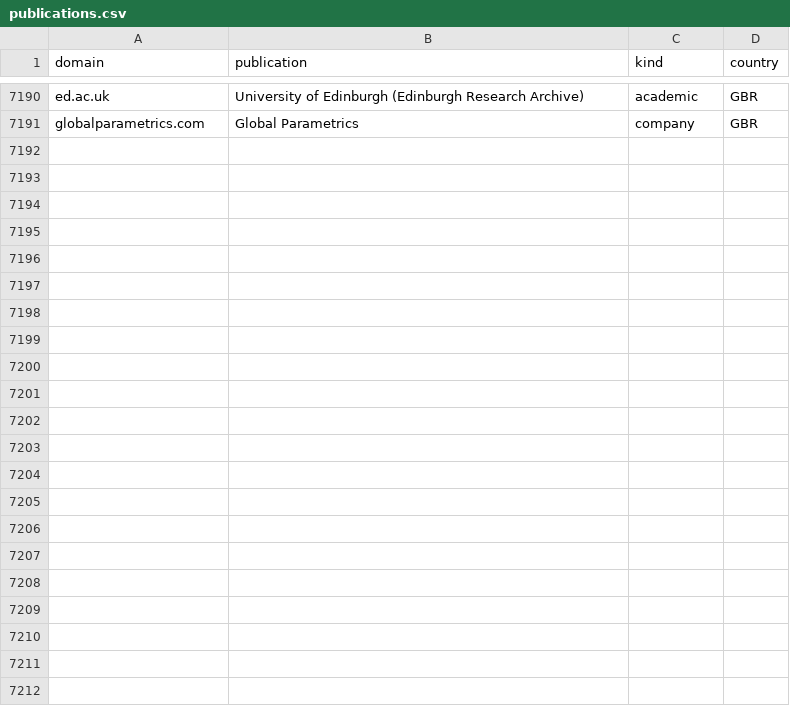
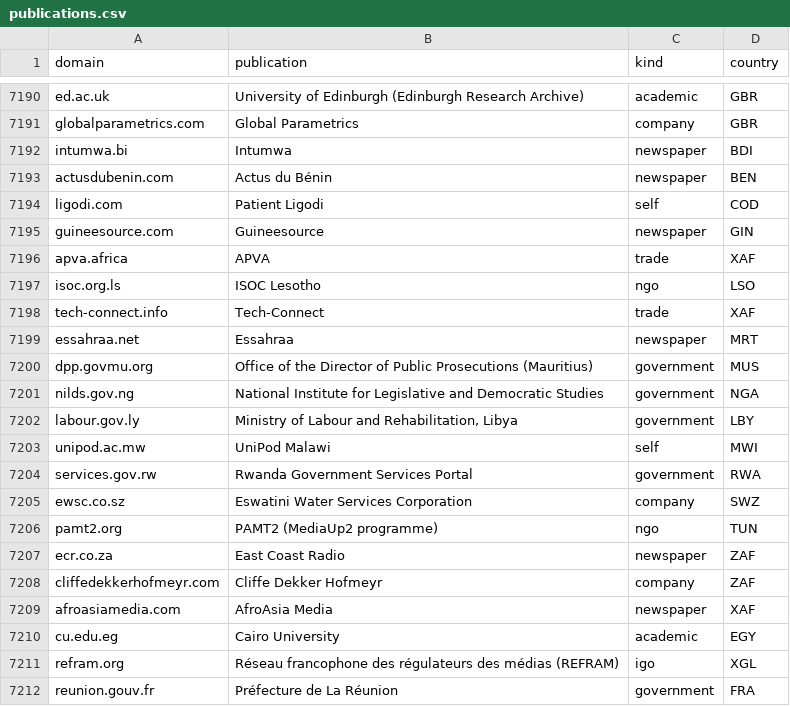
Before and after one commit to data-landscapers/osint-process, a CSV file: lookups/publications.csv, drawn as a sheet; only a part is shown, gaps mark what is left out.

```diff
--- a/lookups/publications.csv
+++ b/lookups/publications.csv
@@ -7191 +7191,22 @@ ed.ac.uk,University of Edinburgh (Edinburgh Research Archive),academic,GBR
 globalparametrics.com,Global Parametrics,company,GBR
+intumwa.bi,Intumwa,newspaper,BDI
+actusdubenin.com,Actus du Bénin,newspaper,BEN
+ligodi.com,Patient Ligodi,self,COD
+guineesource.com,Guineesource,newspaper,GIN
+apva.africa,APVA,trade,XAF
+isoc.org.ls,ISOC Lesotho,ngo,LSO
+tech-connect.info,Tech-Connect,trade,XAF
+essahraa.net,Essahraa,newspaper,MRT
+dpp.govmu.org,Office of the Director of Public Prosecutions (Mauritius),government,MUS
+nilds.gov.ng,National Institute for Legislative and Democratic Studies,government,NGA
+labour.gov.ly,"Ministry of Labour and Rehabilitation, Libya",government,LBY
+unipod.ac.mw,UniPod Malawi,self,MWI
+services.gov.rw,Rwanda Government Services Portal,government,RWA
+ewsc.co.sz,Eswatini Water Services Corporation,company,SWZ
+pamt2.org,PAMT2 (MediaUp2 programme),ngo,TUN
+ecr.co.za,East Coast Radio,newspaper,ZAF
+cliffedekkerhofmeyr.com,Cliffe Dekker Hofmeyr,company,ZAF
+afroasiamedia.com,AfroAsia Media,newspaper,XAF
+cu.edu.eg,Cairo University,academic,EGY
+refram.org,Réseau francophone des régulateurs des médias (REFRAM),igo,XGL
+reunion.gouv.fr,Préfecture de La Réunion,government,FRA
```
Also changed, not shown: 3 other files.
